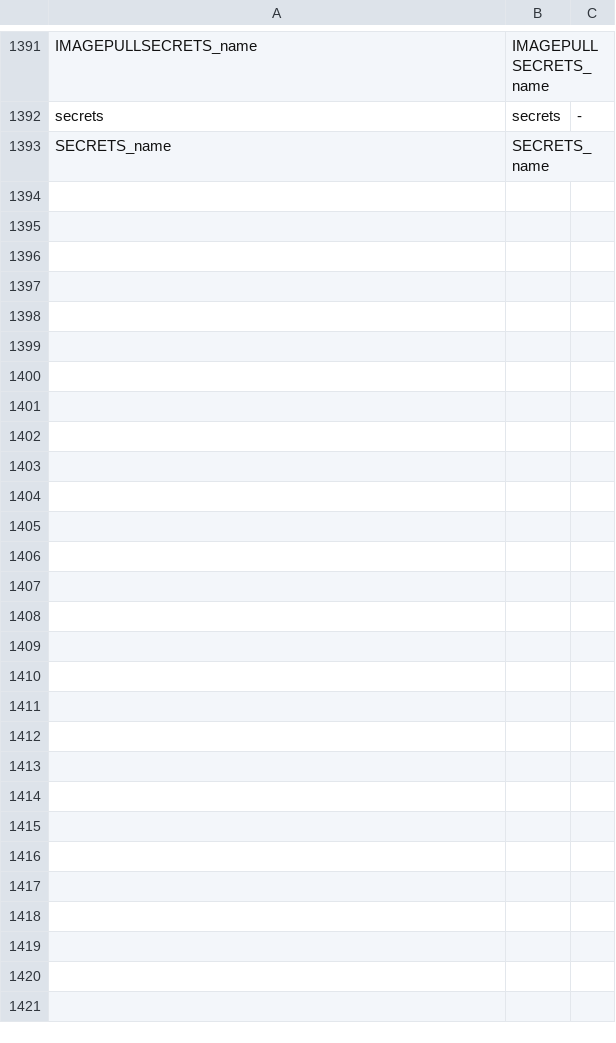
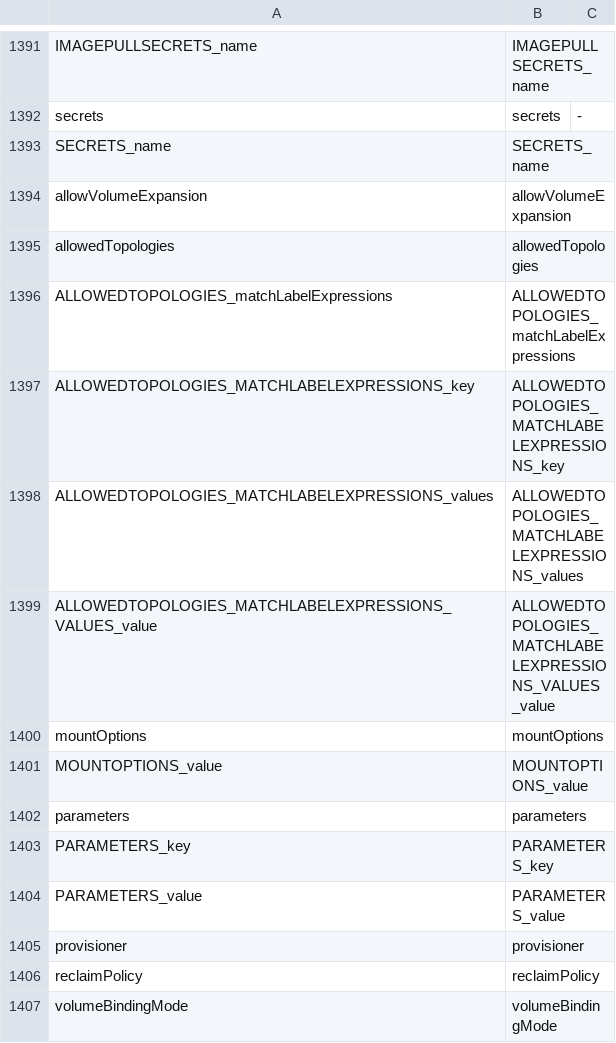
Before and after one commit to CAOSD-group/fms_dataset, a CSV file: FMs en VS Code/mapping_models/Kubernetes_manifest_mapping_v2.csv, drawn as a sheet; only a part is shown, gaps mark what is left out.

Commit message:
Añadido objeto StorageClass al FM de Kubernetes

```diff
--- a/FMs en VS Code/mapping_models/Kubernetes_manifest_mapping_v2.csv
+++ b/FMs en VS Code/mapping_models/Kubernetes_manifest_mapping_v2.csv
@@ -1393 +1393,15 @@ secrets, secrets, -
 SECRETS_name, SECRETS_name,
+allowVolumeExpansion, allowVolumeExpansion,
+allowedTopologies, allowedTopologies,
+ALLOWEDTOPOLOGIES_matchLabelExpressions, ALLOWEDTOPOLOGIES_matchLabelExpressions,
+ALLOWEDTOPOLOGIES_MATCHLABELEXPRESSIONS_key, ALLOWEDTOPOLOGIES_MATCHLABELEXPRESSIONS_key,
+ALLOWEDTOPOLOGIES_MATCHLABELEXPRESSIONS_values, ALLOWEDTOPOLOGIES_MATCHLABELEXPRESSIONS_values,
+ALLOWEDTOPOLOGIES_MATCHLABELEXPRESSIONS_VALUES_value, ALLOWEDTOPOLOGIES_MATCHLABELEXPRESSIONS_VALUES_value,
+mountOptions, mountOptions,
+MOUNTOPTIONS_value, MOUNTOPTIONS_value,
+parameters, parameters,
+PARAMETERS_key, PARAMETERS_key,
+PARAMETERS_value, PARAMETERS_value,
+provisioner, provisioner,
+reclaimPolicy, reclaimPolicy,
+volumeBindingMode, volumeBindingMode,
```
Also changed, not shown: 4 other files.
